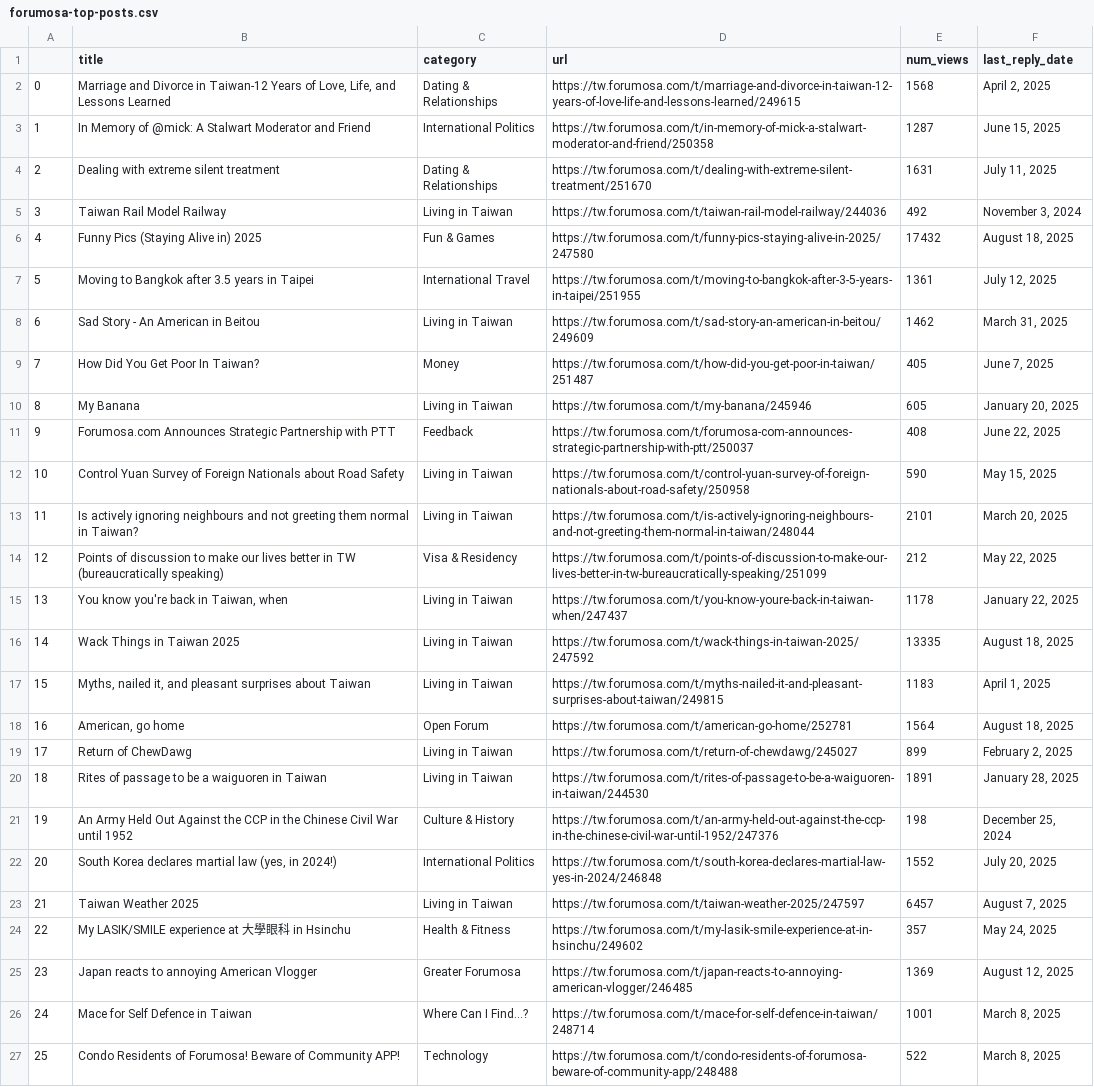
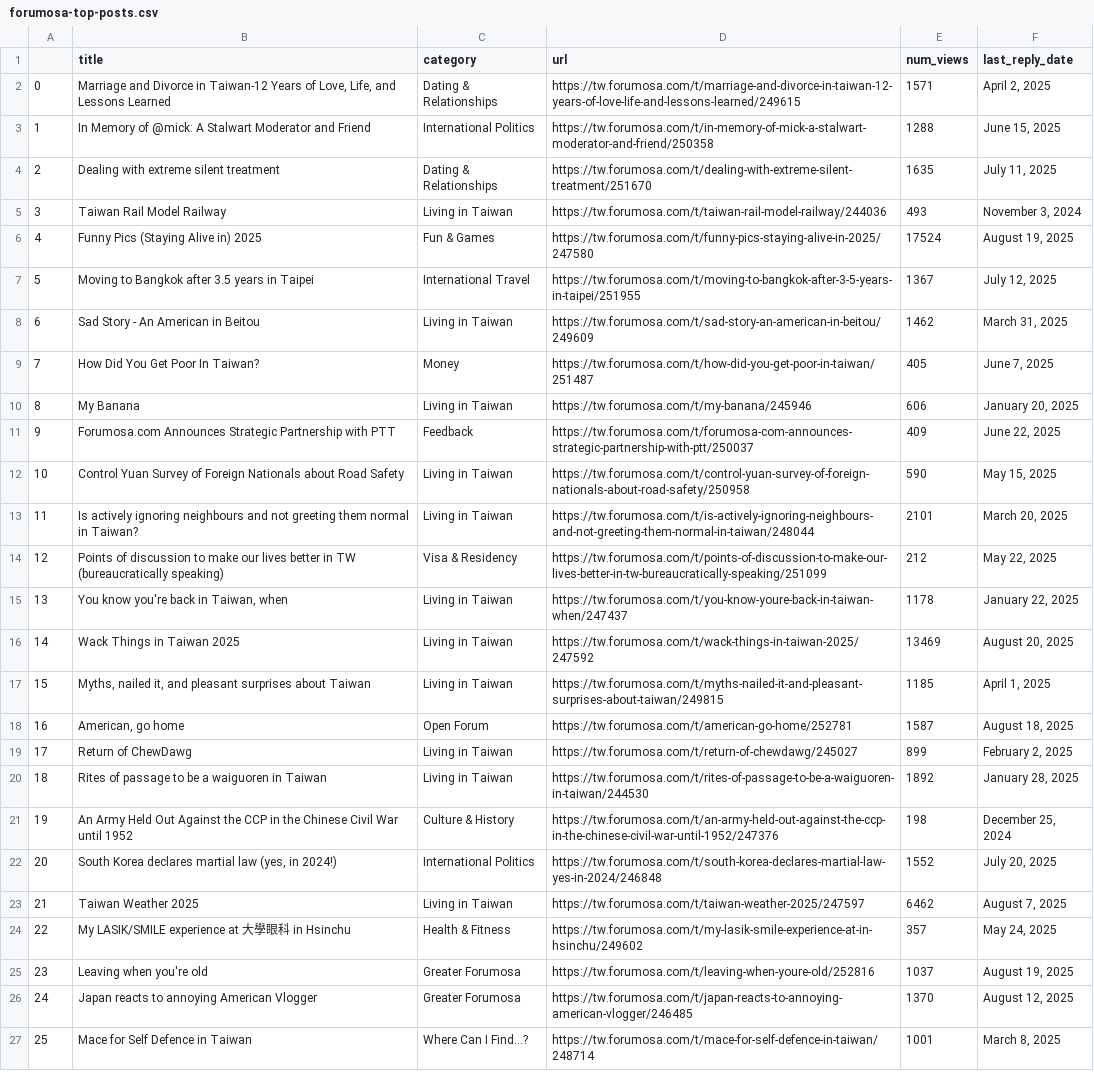
Before and after one commit to ssaanndwich/scrape-forumosa, a CSV file: forumosa-top-posts.csv, drawn as a sheet; only a part is shown; the diff covers the shown part only; the diff names each change by its address in the sheet, - before the commit and + after, or states it on an @@ line.

```diff
--- a/forumosa-top-posts.csv
+++ b/forumosa-top-posts.csv
-E2 (num_views): 1568
+E2 (num_views): 1571
-E3 (num_views): 1287
+E3 (num_views): 1288
-E4 (num_views): 1631
+E4 (num_views): 1635
-E5 (num_views): 492
+E5 (num_views): 493
-E6 (num_views): 17432
+E6 (num_views): 17524
-F6 (last_reply_date): August 18, 2025
+F6 (last_reply_date): August 19, 2025
-E7 (num_views): 1361
+E7 (num_views): 1367
-E10 (num_views): 605
+E10 (num_views): 606
-E11 (num_views): 408
+E11 (num_views): 409
-E16 (num_views): 13335
+E16 (num_views): 13469
-F16 (last_reply_date): August 18, 2025
+F16 (last_reply_date): August 20, 2025
-E17 (num_views): 1183
+E17 (num_views): 1185
-E18 (num_views): 1564
+E18 (num_views): 1587
-E20 (num_views): 1891
+E20 (num_views): 1892
-E23 (num_views): 6457
+E23 (num_views): 6462
-B25 (title): Japan reacts to annoying American Vlogger
+B25 (title): Leaving when you're old
-D25 (url): https://tw.forumosa.com/t/japan-reacts-to-annoying-american-vlogger/246485
+D25 (url): https://tw.forumosa.com/t/leaving-when-youre-old/252816
-E25 (num_views): 1369
+E25 (num_views): 1037
-F25 (last_reply_date): August 12, 2025
+F25 (last_reply_date): August 19, 2025
-B26 (title): Mace for Self Defence in Taiwan
+B26 (title): Japan reacts to annoying American Vlogger
-C26 (category): Where Can I Find...?
+C26 (category): Greater Forumosa
-D26 (url): https://tw.forumosa.com/t/mace-for-self-defence-in-taiwan/248714
+D26 (url): https://tw.forumosa.com/t/japan-reacts-to-annoying-american-vlogger/246485
-E26 (num_views): 1001
+E26 (num_views): 1370
-F26 (last_reply_date): March 8, 2025
+F26 (last_reply_date): August 12, 2025
-B27 (title): Condo Residents of Forumosa! Beware of Community APP!
+B27 (title): Mace for Self Defence in Taiwan
-C27 (category): Technology
+C27 (category): Where Can I Find...?
-D27 (url): https://tw.forumosa.com/t/condo-residents-of-forumosa-beware-of-community-app/248488
+D27 (url): https://tw.forumosa.com/t/mace-for-self-defence-in-taiwan/248714
-E27 (num_views): 522
+E27 (num_views): 1001
```
Also changed, not shown: 33 edited cells elsewhere in this file.
